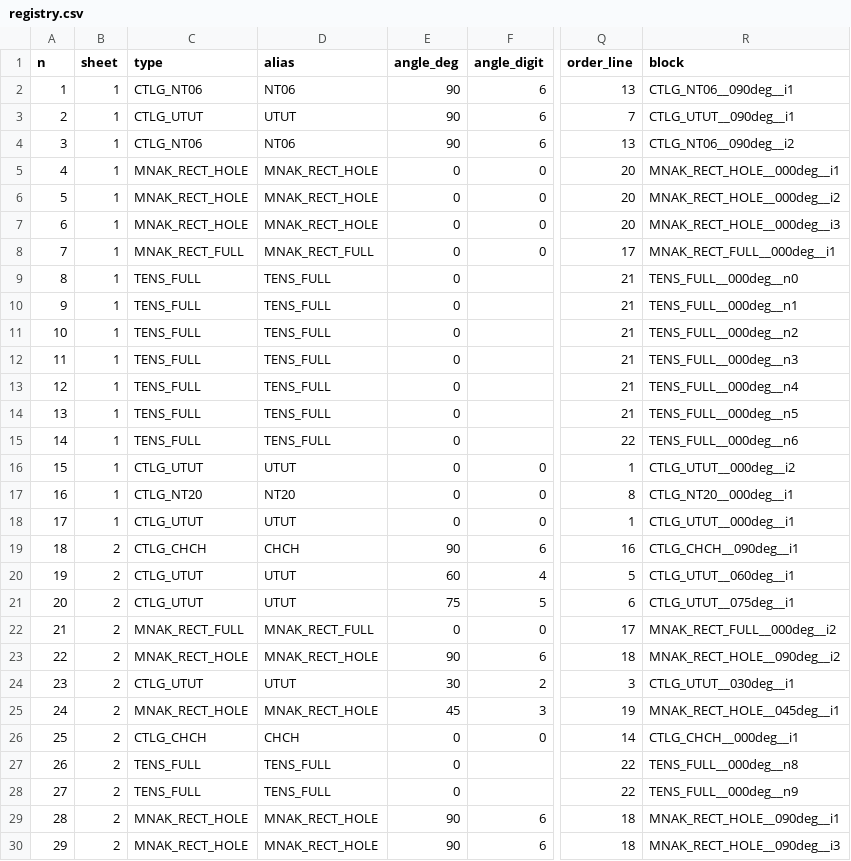
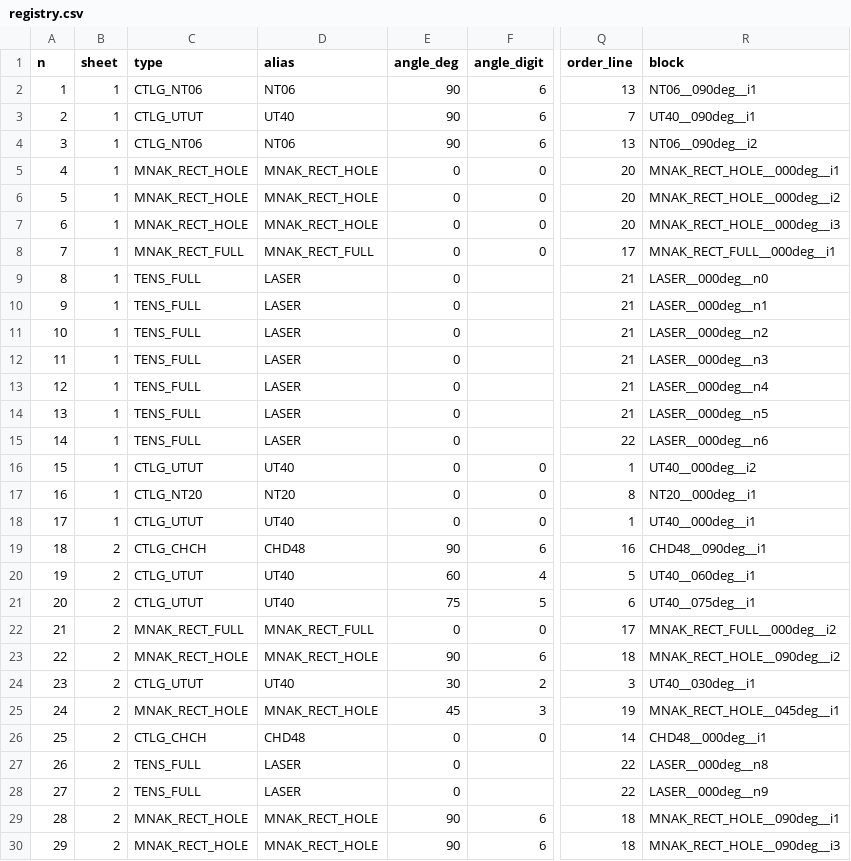
Before and after one commit to josselindavion/eth, a CSV file: cutting-sheets/output/ETH_300x300_6_SHEET_v20250520_EDM/registry.csv, drawn as a sheet; only a part is shown, gaps mark what is left out; the diff covers the shown part only; the diff names each change by its address in the sheet, - before the commit and + after, or states it on an @@ line.

```diff
--- a/cutting-sheets/output/ETH_300x300_6_SHEET_v20250520_EDM/registry.csv
+++ b/cutting-sheets/output/ETH_300x300_6_SHEET_v20250520_EDM/registry.csv
-R2 (block): CTLG_NT06__090deg__i1
+R2 (block): NT06__090deg__i1
-D3 (alias): UTUT
+D3 (alias): UT40
-R3 (block): CTLG_UTUT__090deg__i1
+R3 (block): UT40__090deg__i1
-R4 (block): CTLG_NT06__090deg__i2
+R4 (block): NT06__090deg__i2
-D9:D15 (alias): TENS_FULL
+D9:D15 (alias): LASER
-R9 (block): TENS_FULL__000deg__n0
+R9 (block): LASER__000deg__n0
-R10 (block): TENS_FULL__000deg__n1
+R10 (block): LASER__000deg__n1
-R11 (block): TENS_FULL__000deg__n2
+R11 (block): LASER__000deg__n2
-R12 (block): TENS_FULL__000deg__n3
+R12 (block): LASER__000deg__n3
-R13 (block): TENS_FULL__000deg__n4
+R13 (block): LASER__000deg__n4
-R14 (block): TENS_FULL__000deg__n5
+R14 (block): LASER__000deg__n5
-R15 (block): TENS_FULL__000deg__n6
+R15 (block): LASER__000deg__n6
-D16 (alias): UTUT
+D16 (alias): UT40
-R16 (block): CTLG_UTUT__000deg__i2
+R16 (block): UT40__000deg__i2
-R17 (block): CTLG_NT20__000deg__i1
+R17 (block): NT20__000deg__i1
-D18 (alias): UTUT
+D18 (alias): UT40
-R18 (block): CTLG_UTUT__000deg__i1
+R18 (block): UT40__000deg__i1
-D19 (alias): CHCH
+D19 (alias): CHD48
-R19 (block): CTLG_CHCH__090deg__i1
+R19 (block): CHD48__090deg__i1
-D20:D21 (alias): UTUT
+D20:D21 (alias): UT40
-R20 (block): CTLG_UTUT__060deg__i1
+R20 (block): UT40__060deg__i1
-R21 (block): CTLG_UTUT__075deg__i1
+R21 (block): UT40__075deg__i1
-D24 (alias): UTUT
+D24 (alias): UT40
-R24 (block): CTLG_UTUT__030deg__i1
+R24 (block): UT40__030deg__i1
-D26 (alias): CHCH
+D26 (alias): CHD48
-R26 (block): CTLG_CHCH__000deg__i1
+R26 (block): CHD48__000deg__i1
-D27:D28 (alias): TENS_FULL
+D27:D28 (alias): LASER
-R27 (block): TENS_FULL__000deg__n8
+R27 (block): LASER__000deg__n8
-R28 (block): TENS_FULL__000deg__n9
+R28 (block): LASER__000deg__n9
```
Also changed, not shown: 89 edited cells elsewhere in this file, cutting-sheets/output/CAMPAIGN_300x300mm_WATERJET/registry.csv, cutting-sheets/output/CAMPAIGN_450x380mm_WATERJET/registry.csv, 47 other files.
